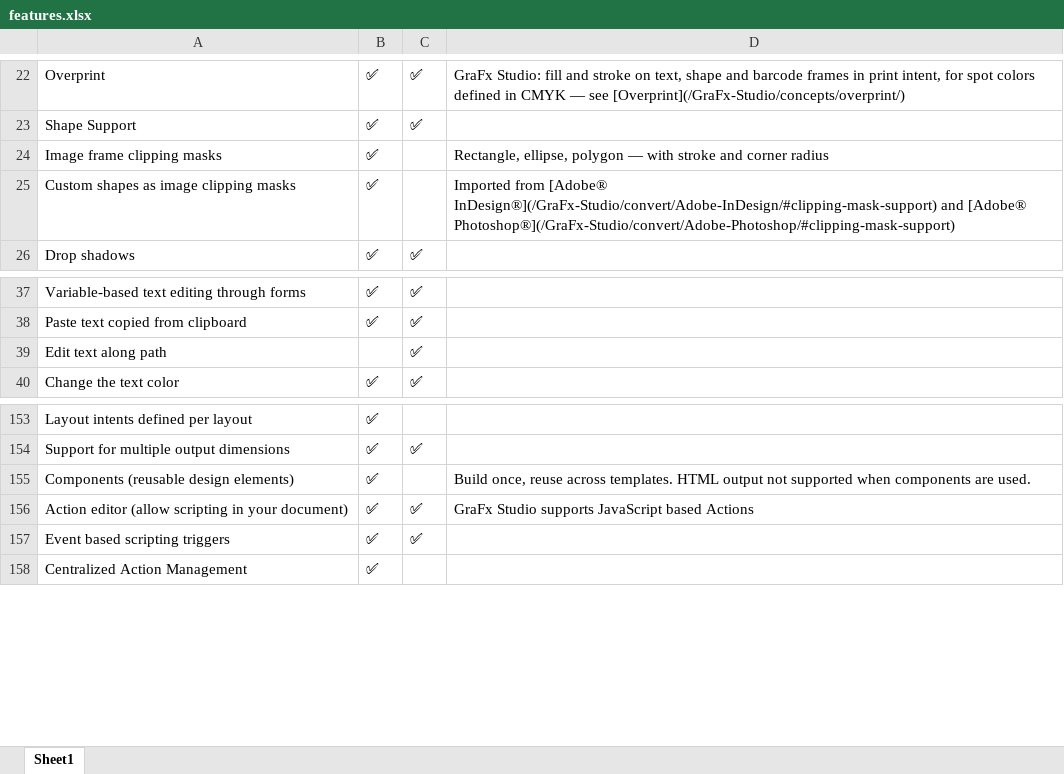
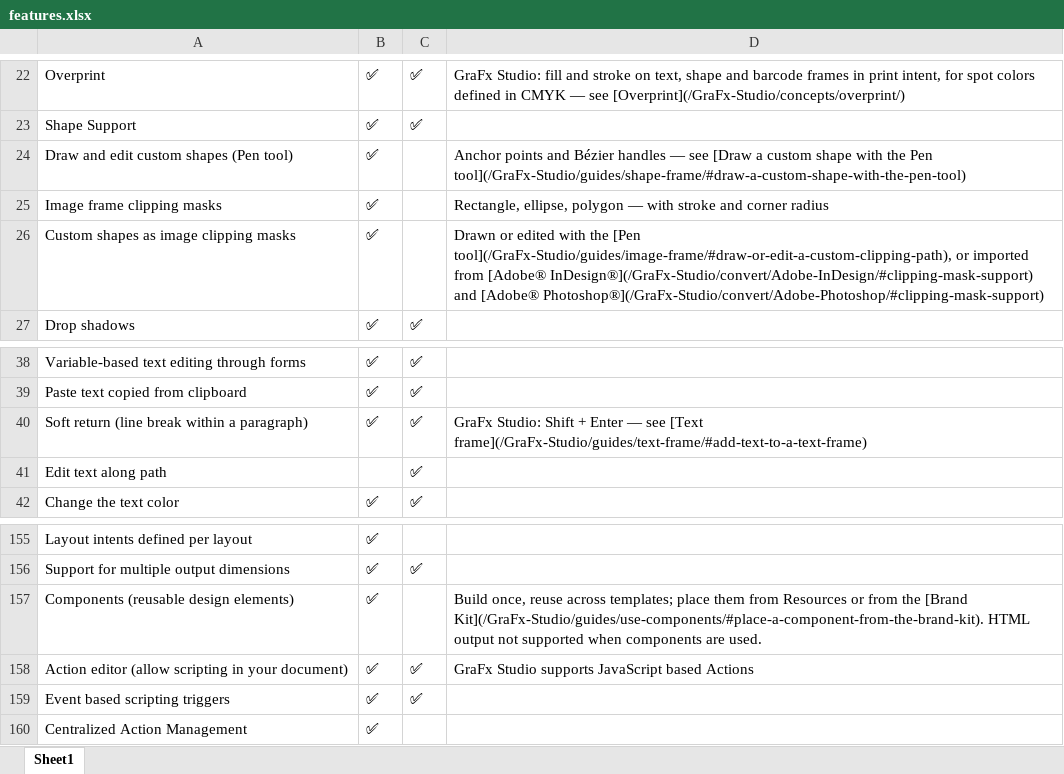
Before and after one commit to chili-publish/grafx-documentation, an Excel workbook: docs/CHILI-GraFx/applications/editor-comparison/features.xlsx, sheet Sheet1, drawn as a sheet; only a part is shown, gaps mark what is left out; values as stored, in another font and other column widths than the file's, no borders; addresses are those after the commit; the diff names each change by its address in the sheet, - before the commit and + after, or states it on an @@ line.

Commit message:
[GraFx Studio] Release notes 1.49 (#840)

```diff
--- a/docs/CHILI-GraFx/applications/editor-comparison/features.xlsx (sheet Sheet1)
+++ b/docs/CHILI-GraFx/applications/editor-comparison/features.xlsx (sheet Sheet1)
+row 24: Draw and edit custom shapes (Pen tool) | ✅ |  | Anchor points and Bézier handles — see [Draw a custom shape with the Pen tool](/GraFx-Studio/guides/shape-frame/#draw-a-custom-shape-with-the-pen-tool)
-D26: Imported from [Adobe®…
+D26: Drawn or edited with the [Pen tool](/GraFx-Studio/guides/image-frame/#draw-or-edit-a-custom-clipping-path), or imported from [Adobe®…
+row 40: Soft return (line break within a paragraph) | ✅ | ✅ | GraFx Studio: Shift + Enter — see [Text frame](/GraFx-Studio/guides/text-frame/#add-text-to-a-text-frame)
-D157: …reuse across templates. HTML output…
+D157: …reuse across templates; place them from Resources or from the [Brand Kit](/GraFx-Studio/guides/use-components/#place-a-component-from-the-brand-kit). HTML output…
```
Also changed, not shown: 17 other files.
